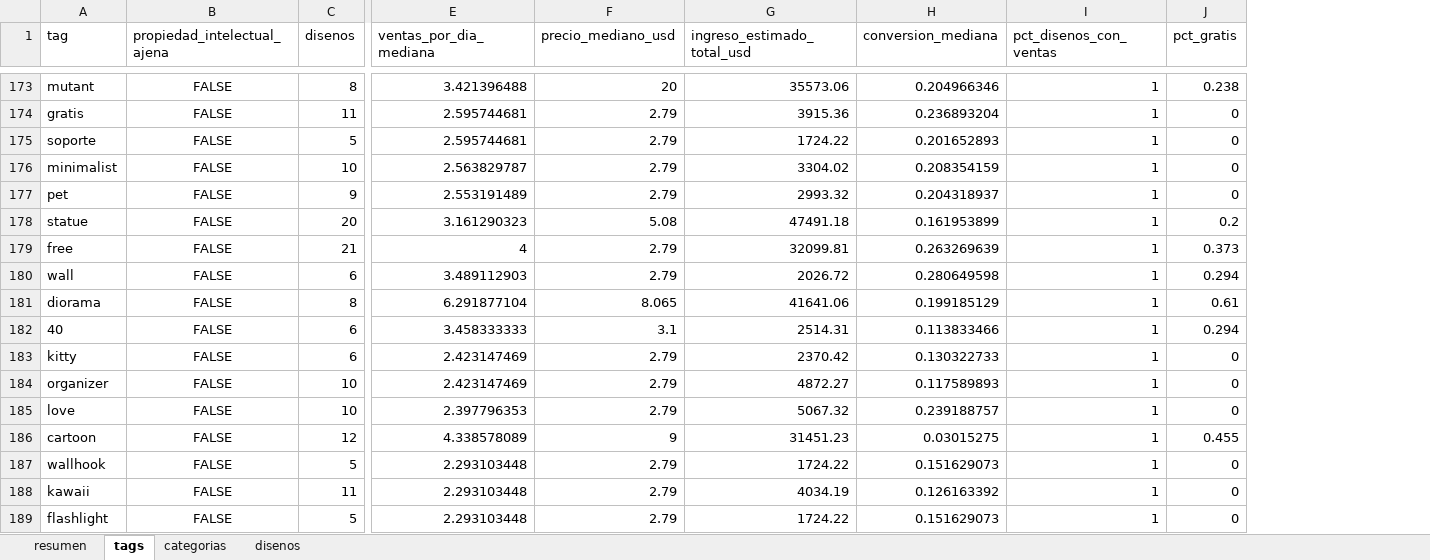
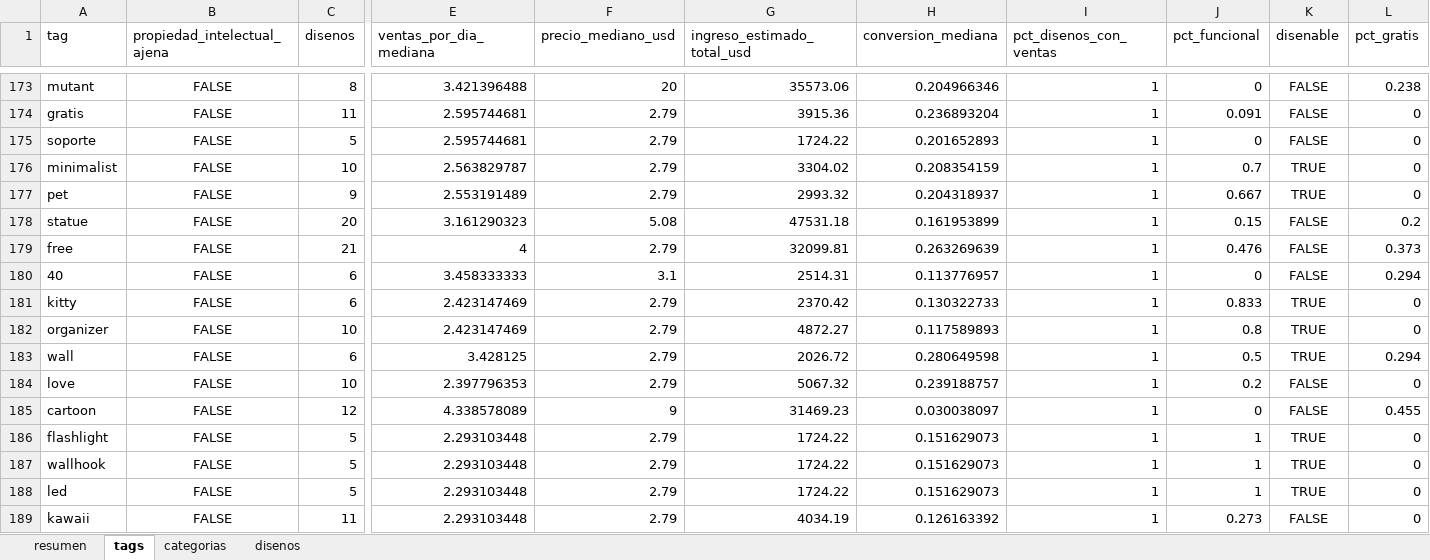
Before and after one commit to Dazvohg/cults3d-agent, an Excel workbook: reportes/cults3d_mercado.xlsx, sheet tags, drawn as a sheet; only a part is shown, gaps mark what is left out; values as stored, in another font and other column widths than the file's, no borders; removed rows and columns are numbered as before the commit, all else as after; rows hold the shown columns only; the diff covers the shown part only; the diff names each change by its address in the sheet, - before the commit and + after, or states it on an @@ line.

```diff
--- a/reportes/cults3d_mercado.xlsx (sheet tags)
+++ b/reportes/cults3d_mercado.xlsx (sheet tags)
+column J (pct_funcional), rows 173-182: 0 | 0.091 | 0 | 0.7 | 0.667 | 0.15 | 0.476 | 0 | 0.833 | 0.8; rows 184-185: 0.2 | 0; row 187: 1; row 189: 0.273
+column K (disenable), rows 173-182: FALSE | FALSE | FALSE | TRUE | TRUE | FALSE | FALSE | FALSE | TRUE | TRUE; rows 184-185: FALSE | FALSE; row 187: TRUE; row 189: FALSE
-G178 (ingreso_estimado_total_usd): 47491.18
+G178 (ingreso_estimado_total_usd): 47531.18
-row 180: wall | FALSE | 6 | 3.489112903 | 2.79 | 2026.72 | 0.280649598 | 1 | 0.294
-row 181: diorama | FALSE | 8 | 6.291877104 | 8.065 | 41641.06 | 0.199185129 | 1 | 0.61
-H180 (conversion_mediana): 0.113833466
+H180 (conversion_mediana): 0.113776957
+row 183: wall | FALSE | 6 | 3.428125 | 2.79 | 2026.72 | 0.280649598 | 1 | 0.5 | TRUE | 0.294
-G185 (ingreso_estimado_total_usd): 31451.23
+G185 (ingreso_estimado_total_usd): 31469.23
-H185 (conversion_mediana): 0.03015275
+H185 (conversion_mediana): 0.030038097
@@ row 189 moved to row 186: flashlight @@
@@ row 190 moved to row 188: led @@
```
Also changed, not shown: 40 added rows, 39 removed rows, 9 moved rows and 137 edited cells elsewhere in this sheet, sheet disenos, sheet resumen, sheet categorias, reportes/ventas_propias.xlsx, 10 other files.
